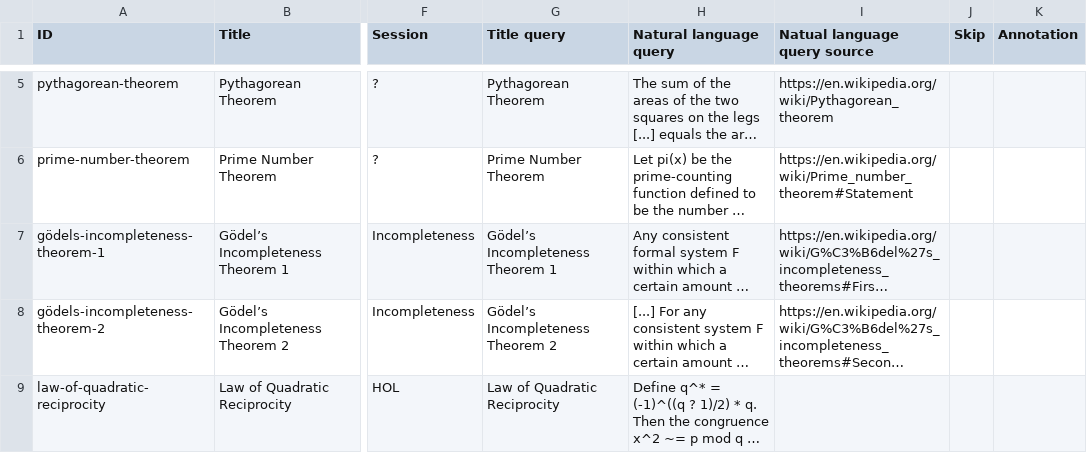
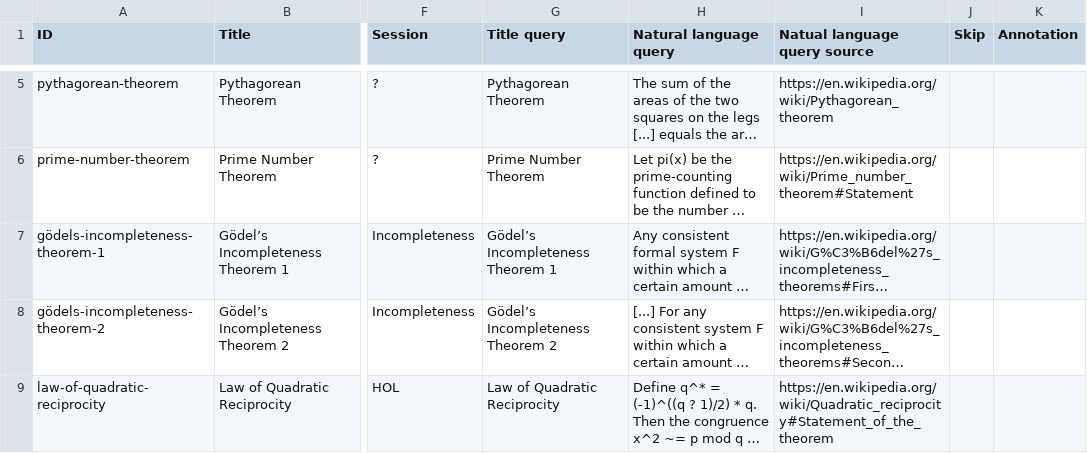
Before and after one commit to FabianK-Dev/IsaSearch, a CSV file: benchmark/benchmark.csv, drawn as a sheet; only a part is shown, gaps mark what is left out; long unchanged cells end in …; the diff covers the shown part only; the diff names each change by its address in the sheet, - before the commit and + after, or states it on an @@ line.

Commit message:
Fix natural language queries

```diff
--- a/benchmark/benchmark.csv
+++ b/benchmark/benchmark.csv
-I9 (Natual language query source): (empty)
+I9 (Natual language query source): https://en.wikipedia.org/wiki/Quadratic_reciprocity#Statement_of_the_theorem
```
Also changed, not shown: 3 edited cells elsewhere in this file.
